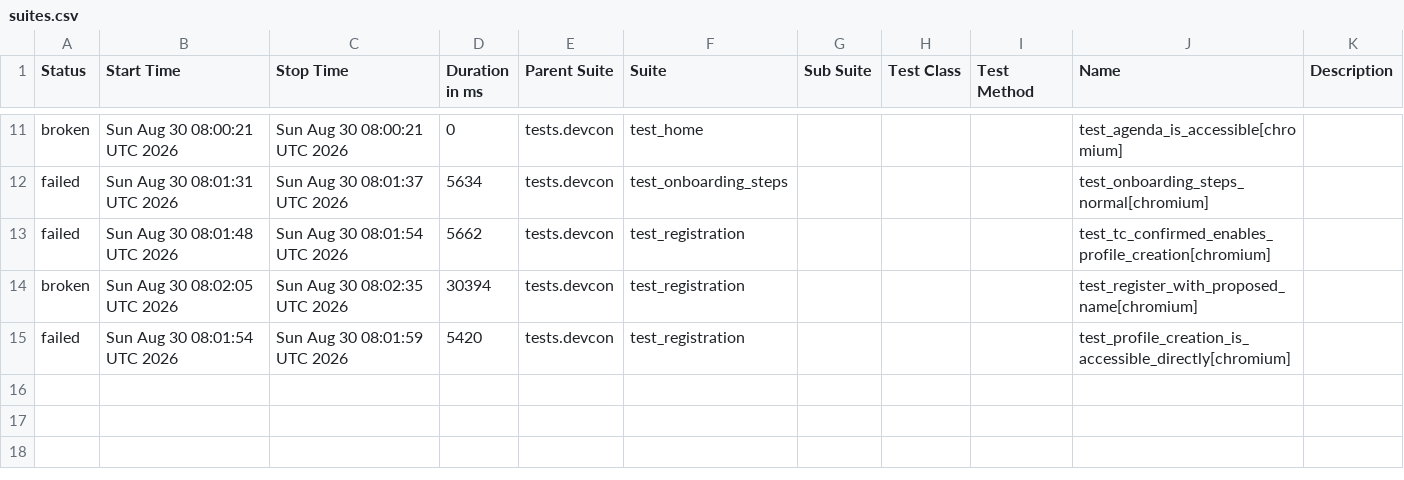
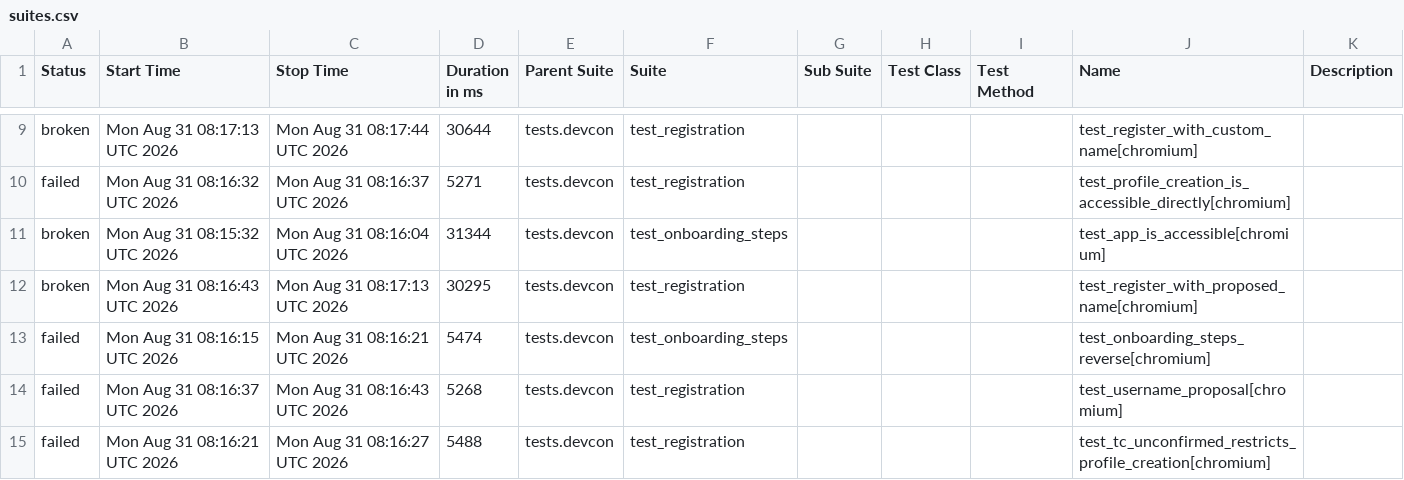
Before and after one commit to andrea-055/devcon_smoke_test, a CSV file: ETH.limo/data/suites.csv, drawn as a sheet; only a part is shown, gaps mark what is left out; the diff covers the shown part only.

```diff
--- a/ETH.limo/data/suites.csv
+++ b/ETH.limo/data/suites.csv
@@ -11,5 +9,7 @@
-"broken","Sun Aug 30 08:00:21 UTC 2026","Sun Aug 30 08:00:21 UTC 2026","0","tests.devcon","test_home","","","","test_agenda_is_accessible[chromium]",""
-"failed","Sun Aug 30 08:01:31 UTC 2026","Sun Aug 30 08:01:37 UTC 2026","5634","tests.devcon","test_onboarding_steps","","","","test_onboarding_steps_normal[chromium]",""
-"failed","Sun Aug 30 08:01:48 UTC 2026","Sun Aug 30 08:01:54 UTC 2026","5662","tests.devcon","test_registration","","","","test_tc_confirmed_enables_profile_creation[chromium]",""
-"broken","Sun Aug 30 08:02:05 UTC 2026","Sun Aug 30 08:02:35 UTC 2026","30394","tests.devcon","test_registration","","","","test_register_with_proposed_name[chromium]",""
-"failed","Sun Aug 30 08:01:54 UTC 2026","Sun Aug 30 08:01:59 UTC 2026","5420","tests.devcon","test_registration","","","","test_profile_creation_is_accessible_directly[chromium]",""
+"broken","Mon Aug 31 08:17:13 UTC 2026","Mon Aug 31 08:17:44 UTC 2026","30644","tests.devcon","test_registration","","","","test_register_with_custom_name[chromium]",""
+"failed","Mon Aug 31 08:16:32 UTC 2026","Mon Aug 31 08:16:37 UTC 2026","5271","tests.devcon","test_registration","","","","test_profile_creation_is_accessible_directly[chromium]",""
+"broken","Mon Aug 31 08:15:32 UTC 2026","Mon Aug 31 08:16:04 UTC 2026","31344","tests.devcon","test_onboarding_steps","","","","test_app_is_accessible[chromium]",""
+"broken","Mon Aug 31 08:16:43 UTC 2026","Mon Aug 31 08:17:13 UTC 2026","30295","tests.devcon","test_registration","","","","test_register_with_proposed_name[chromium]",""
+"failed","Mon Aug 31 08:16:15 UTC 2026","Mon Aug 31 08:16:21 UTC 2026","5474","tests.devcon","test_onboarding_steps","","","","test_onboarding_steps_reverse[chromium]",""
+"failed","Mon Aug 31 08:16:37 UTC 2026","Mon Aug 31 08:16:43 UTC 2026","5268","tests.devcon","test_registration","","","","test_username_proposal[chromium]",""
+"failed","Mon Aug 31 08:16:21 UTC 2026","Mon Aug 31 08:16:27 UTC 2026","5488","tests.devcon","test_registration","","","","test_tc_unconfirmed_restricts_profile_creation[chromium]",""
```
Also changed, not shown: 1 added row, 3 removed rows and 24 edited cells elsewhere in this file, 54 other files.
